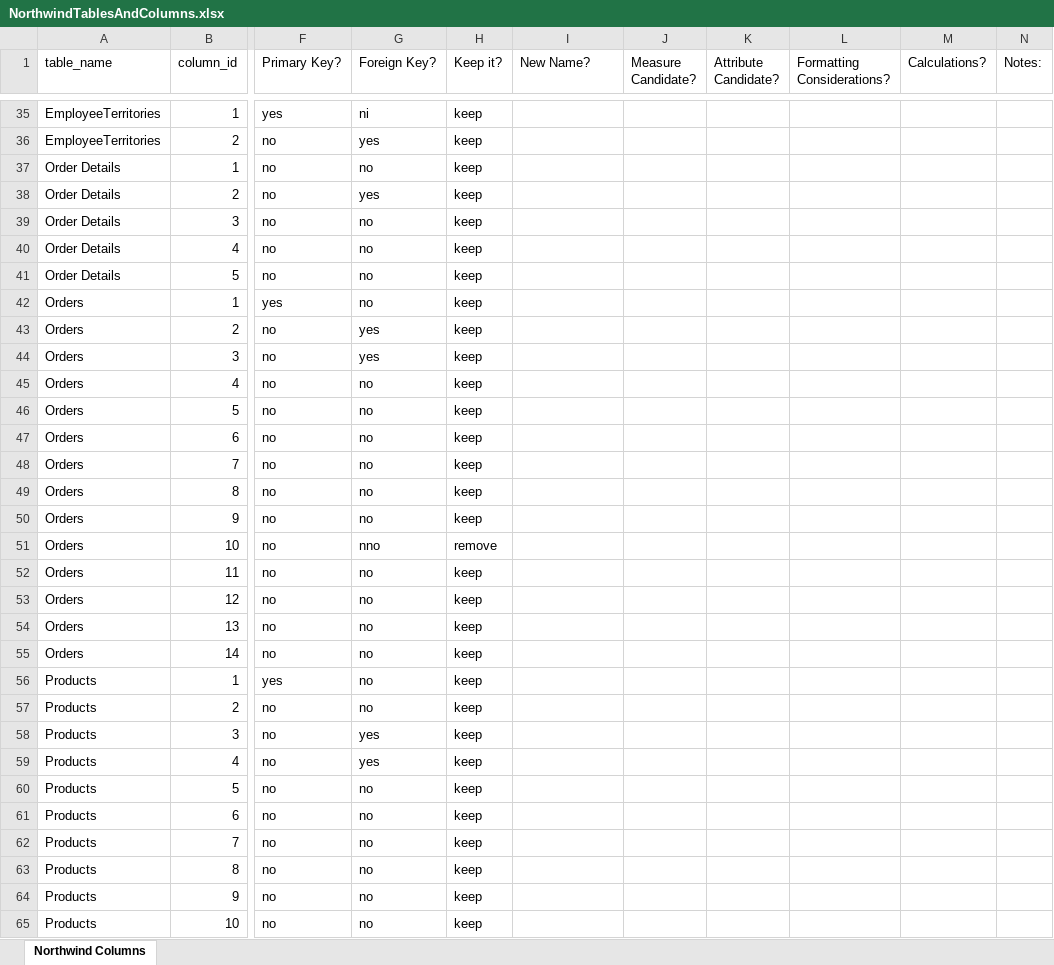
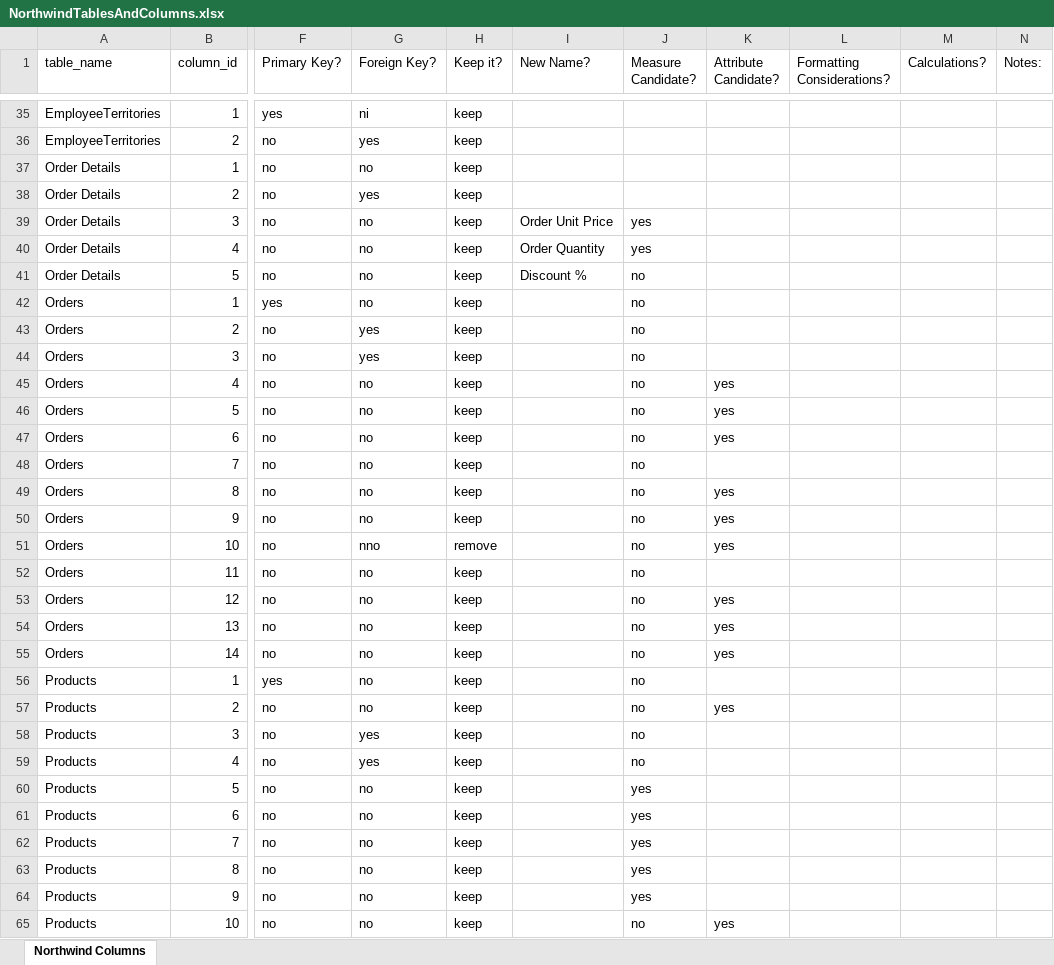
Before and after one commit to agmando/W9_Exercises, an Excel workbook: NorthwindTablesAndColumns.xlsx, sheet Northwind Columns, drawn as a sheet; only a part is shown, gaps mark what is left out; values as stored, in another font and other column widths than the file's, no cell formats; the diff covers the shown part only; the diff names each change by its address in the sheet, - before the commit and + after, or states it on an @@ line.

```diff
--- a/NorthwindTablesAndColumns.xlsx (sheet Northwind Columns)
+++ b/NorthwindTablesAndColumns.xlsx (sheet Northwind Columns)
-I39 (New Name?): (empty)
+I39 (New Name?): Order Unit Price
-J39:J40 (Measure Candidate?): (empty)
+J39:J40 (Measure Candidate?): yes
-I40 (New Name?): (empty)
+I40 (New Name?): Order Quantity
-I41 (New Name?): (empty)
+I41 (New Name?): Discount %
-J41:J59 (Measure Candidate?): (empty)
+J41:J59 (Measure Candidate?): no
-K45:K47 (Attribute Candidate?): (empty)
+K45:K47 (Attribute Candidate?): yes
-K49:K51 (Attribute Candidate?): (empty)
+K49:K51 (Attribute Candidate?): yes
-K53:K55 (Attribute Candidate?): (empty)
+K53:K55 (Attribute Candidate?): yes
-K57 (Attribute Candidate?): (empty)
+K57 (Attribute Candidate?): yes
-J60:J64 (Measure Candidate?): (empty)
+J60:J64 (Measure Candidate?): yes
-J65 (Measure Candidate?): (empty)
+J65 (Measure Candidate?): no
-K65 (Attribute Candidate?): (empty)
+K65 (Attribute Candidate?): yes
```
Also changed, not shown: 55 edited cells elsewhere in this sheet, cell formats, 9 other files.
